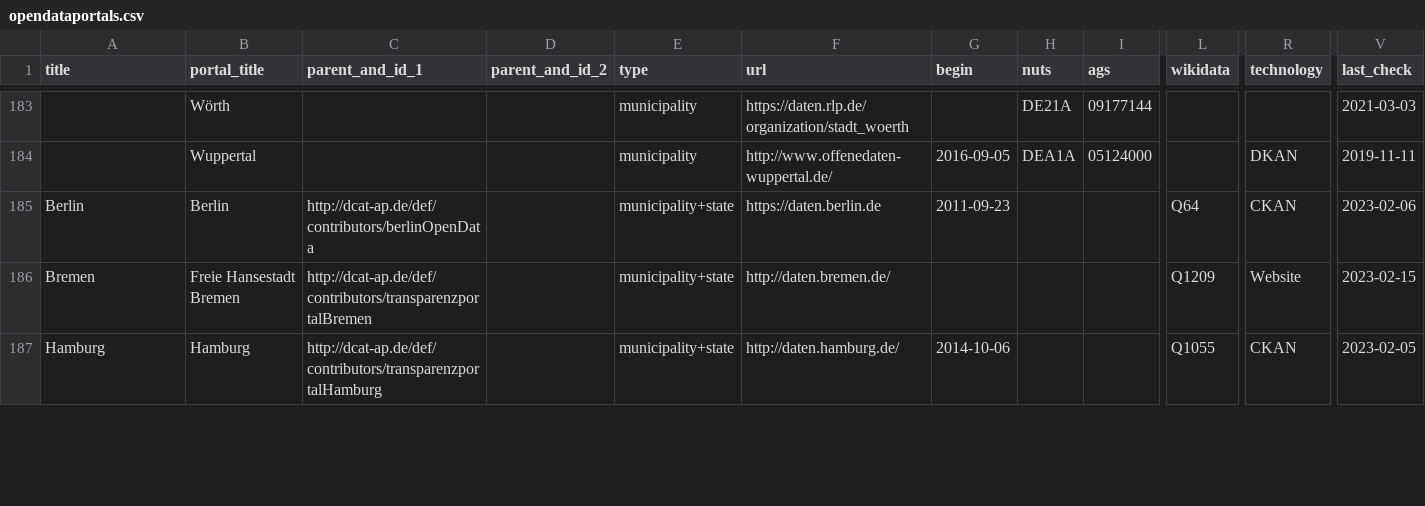
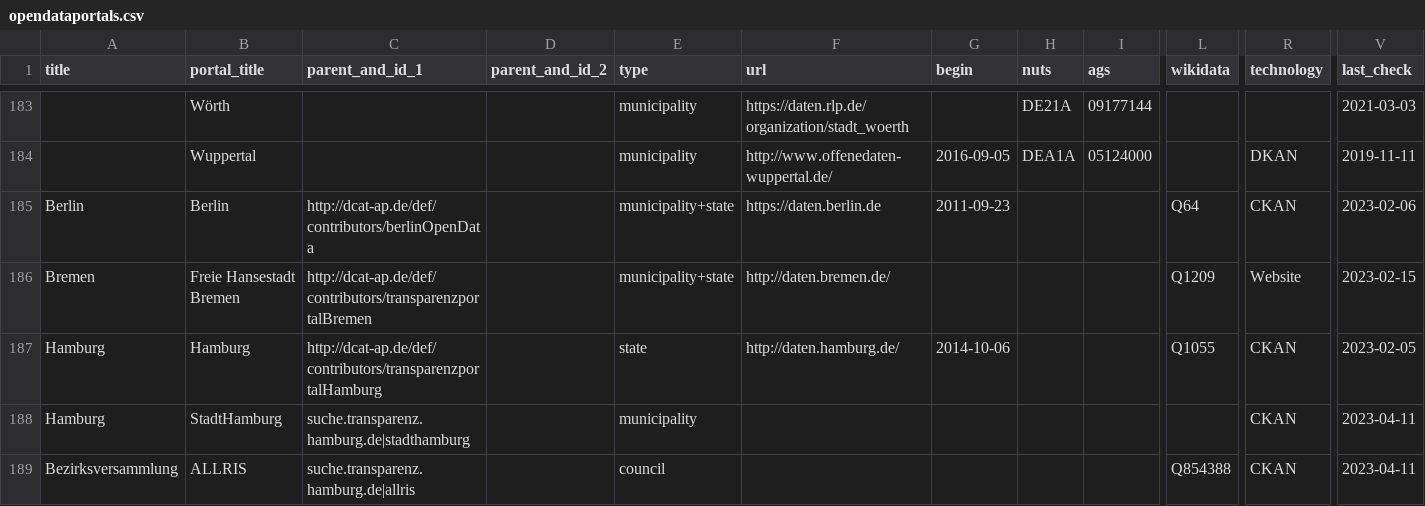
Before and after one commit to opendata-guru/govdata-monitor, a CSV file: data/opendataportals.csv, drawn as a sheet; only a part is shown, gaps mark what is left out; rows hold the shown columns only; the diff covers the shown part only; the diff names each change by its address in the sheet, - before the commit and + after, or states it on an @@ line.

```diff
--- a/data/opendataportals.csv
+++ b/data/opendataportals.csv
-E187 (type): municipality+state
+E187 (type): state
+row 188: Hamburg | StadtHamburg | suche.transparenz.hamburg.de|stadthamburg |  | municipality |  |  |  |  |  | CKAN | 2023-04-11
+row 189: Bezirksversammlung | ALLRIS | suche.transparenz.hamburg.de|allris |  | council |  |  |  |  | Q854388 | CKAN | 2023-04-11
```
Also changed, not shown: 1 added row and 10 edited cells elsewhere in this file, 6 other files.
